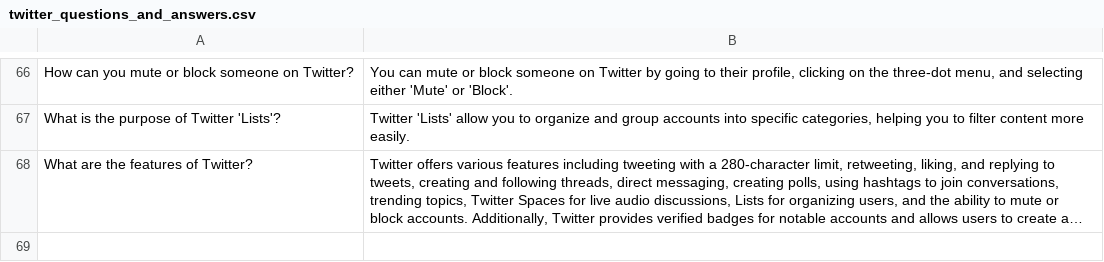
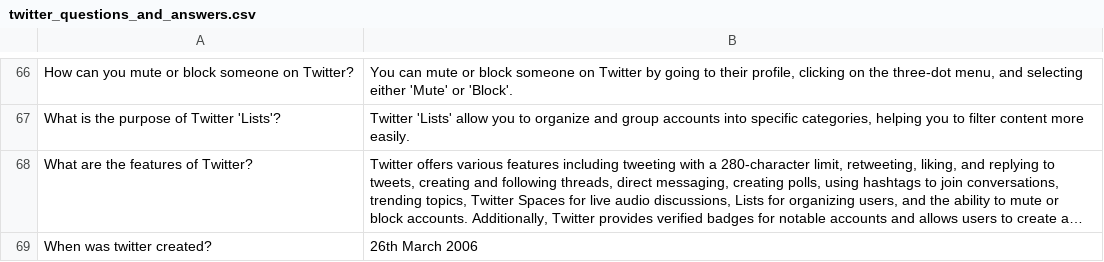
Before and after one commit to prasad2374/Twitter-ChatBot, a CSV file: twitter_questions_and_answers.csv, drawn as a sheet; only a part is shown, gaps mark what is left out; long unchanged cells end in …; the diff names each change by its address in the sheet, - before the commit and + after, or states it on an @@ line.

Commit message:
Update twitter_questions_and_answers.csv

```diff
--- a/twitter_questions_and_answers.csv
+++ b/twitter_questions_and_answers.csv
+row 69: When was twitter created? | 26th March 2006
```
